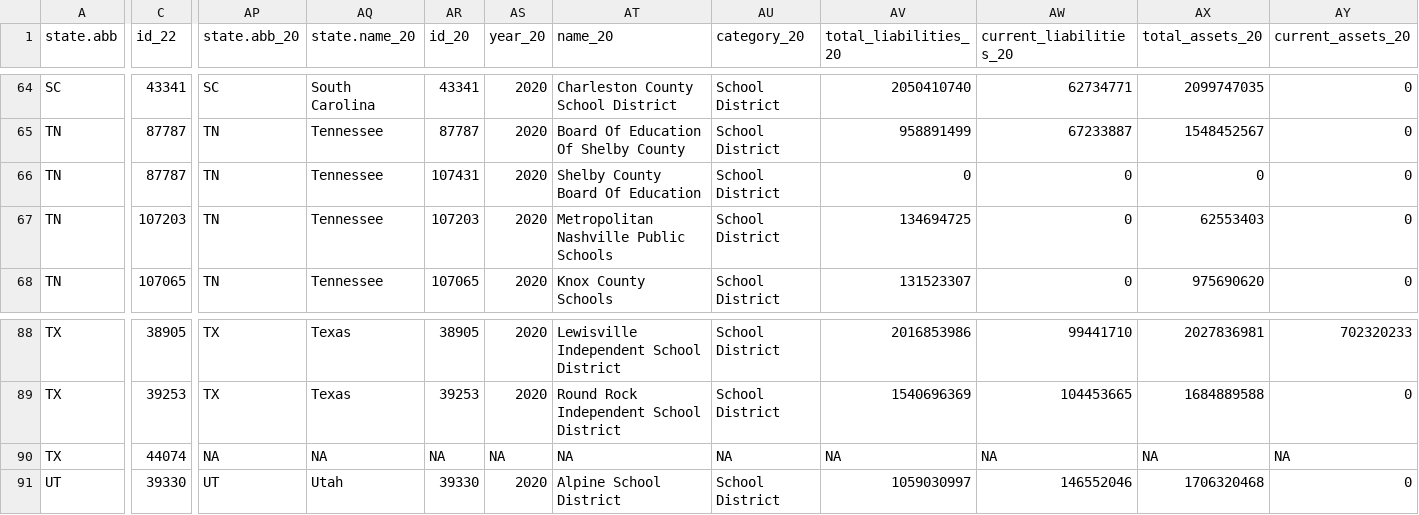
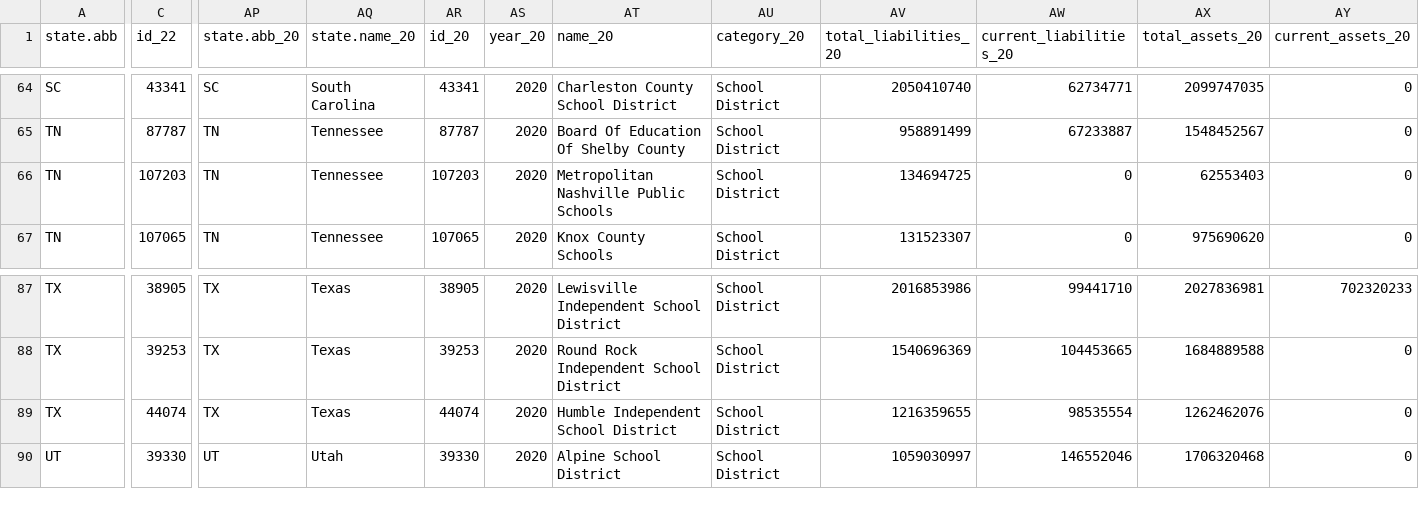
Before and after one commit to thuy2020/acfrs_data, a CSV file: output/dw_school_data_growth.csv, drawn as a sheet; only a part is shown, gaps mark what is left out; removed rows and columns are numbered as before the commit, all else as after; rows hold the shown columns only; the diff covers the shown part only; the diff names each change by its address in the sheet, - before the commit and + after, or states it on an @@ line.

```diff
--- a/output/dw_school_data_growth.csv
+++ b/output/dw_school_data_growth.csv
-row 66: TN | 87787 | TN | Tennessee | 107431 | 2020 | Shelby County Board Of Education | School District | 0 | 0 | 0 | 0
-AP89 (state.abb_20): NA
+AP89 (state.abb_20): TX
-AQ89 (state.name_20): NA
+AQ89 (state.name_20): Texas
-AR89 (id_20): NA
+AR89 (id_20): 44074
-AS89 (year_20): NA
+AS89 (year_20): 2020
-AT89 (name_20): NA
+AT89 (name_20): Humble Independent School District
-AU89 (category_20): NA
+AU89 (category_20): School District
-AV89 (total_liabilities_20): NA
+AV89 (total_liabilities_20): 1216359655
-AW89 (current_liabilities_20): NA
+AW89 (current_liabilities_20): 98535554
-AX89 (total_assets_20): NA
+AX89 (total_assets_20): 1262462076
-AY89 (current_assets_20): NA
+AY89 (current_assets_20): 0
```
Also changed, not shown: 36 edited cells elsewhere in this file, output/all_states_4years_2020_2023.csv, output/top100_sd.csv, 31 other files.
